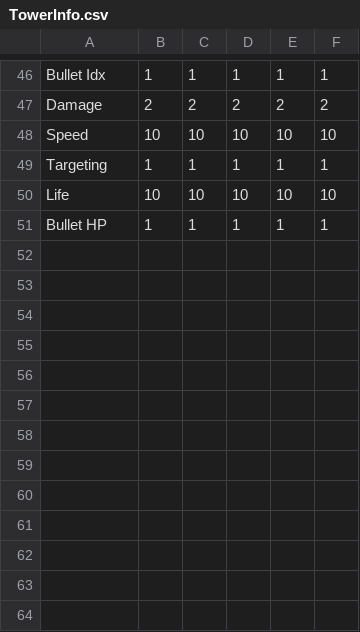
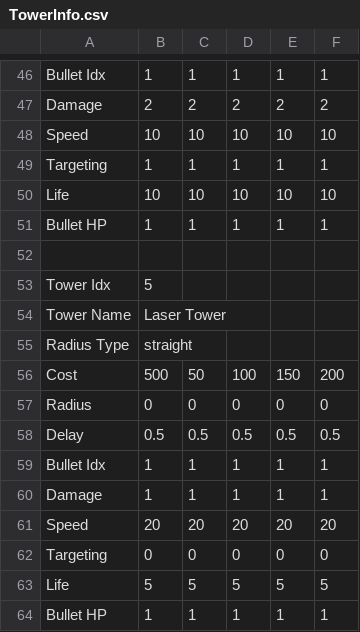
Before and after one commit to Unreal02/Tower-Tower-Defense, a CSV file: Assets/Resources/TowerInfo.csv, drawn as a sheet; only a part is shown, gaps mark what is left out; the diff names each change by its address in the sheet, - before the commit and + after, or states it on an @@ line.

Commit message:
Laser Tower 추가, 방향 전환은 아직 못함

```diff
--- a/Assets/Resources/TowerInfo.csv
+++ b/Assets/Resources/TowerInfo.csv
+row 52: (empty)
+row 53: Tower Idx | 5
+row 54: Tower Name | Laser Tower
+row 55: Radius Type | straight
+row 56: Cost | 500 | 50 | 100 | 150 | 200
+row 57: Radius | 0 | 0 | 0 | 0 | 0
+row 58: Delay | 0.5 | 0.5 | 0.5 | 0.5 | 0.5
+row 59: Bullet Idx | 1 | 1 | 1 | 1 | 1
+row 60: Damage | 1 | 1 | 1 | 1 | 1
+row 61: Speed | 20 | 20 | 20 | 20 | 20
+row 62: Targeting | 0 | 0 | 0 | 0 | 0
+row 63: Life | 5 | 5 | 5 | 5 | 5
+row 64: Bullet HP | 1 | 1 | 1 | 1 | 1
```
Also changed, not shown: 11 other files.
